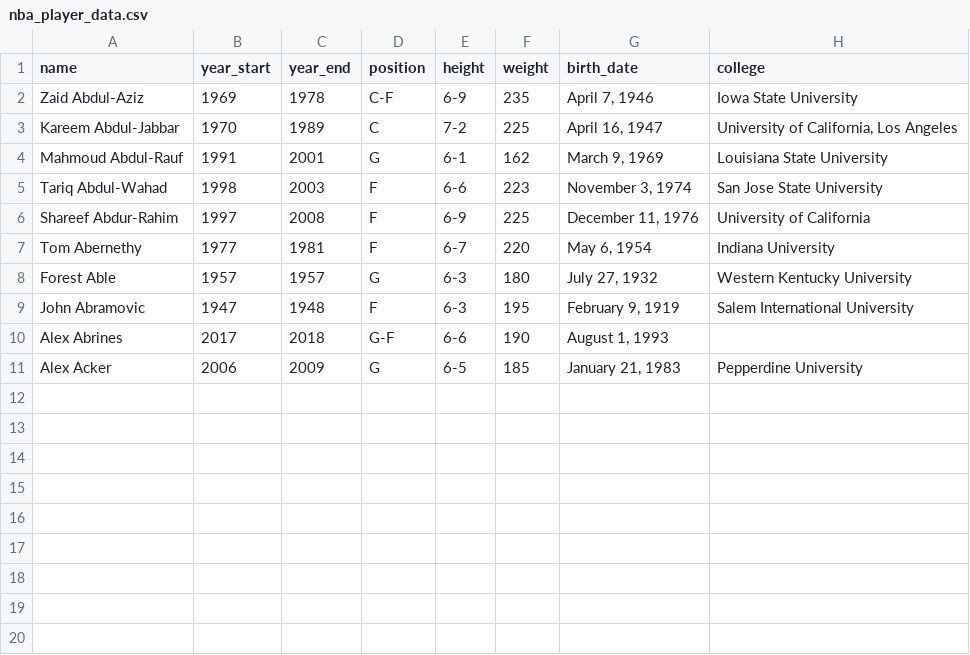
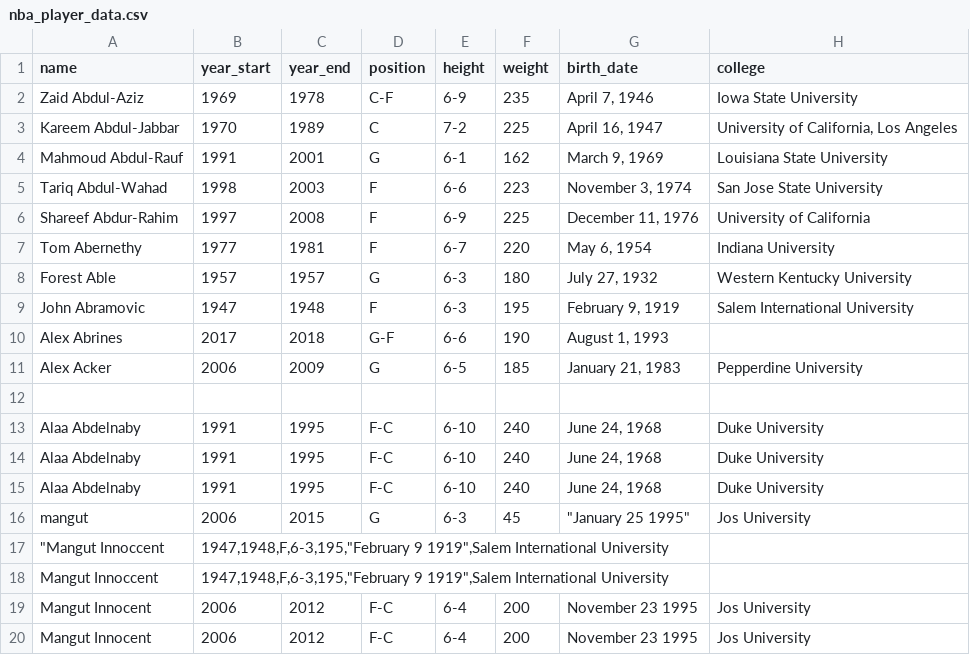
Before and after one commit to Masaramat/my_sqlite, a CSV file: nba_player_data.csv, drawn as a sheet.

```diff
--- a/nba_player_data.csv
+++ b/nba_player_data.csv
@@ -11 +11,10 @@ Alex Abrines,2017,2018,G-F,6-6,190,"August 1, 1993",
 Alex Acker,2006,2009,G,6-5,185,"January 21, 1983",Pepperdine University
+
+Alaa Abdelnaby,1991,1995,F-C,6-10,240,"June 24, 1968",Duke University
+Alaa Abdelnaby,1991,1995,F-C,6-10,240,"June 24, 1968",Duke University
+Alaa Abdelnaby,1991,1995,F-C,6-10,240,"June 24, 1968",Duke University
+mangut,2006,2015,G,6-3,45,"""January 25 1995""",Jos University
+"""Mangut Innoccent","1947,1948,F,6-3,195,""February 9 1919"",Salem International University",,,,,,
+Mangut Innoccent,"1947,1948,F,6-3,195,""February 9 1919"",Salem International University",,,,,,
+Mangut Innocent,2006,2012,F-C,6-4,200,November 23 1995,Jos University
+Mangut Innocent,2006,2012,F-C,6-4,200,November 23 1995,Jos University
```
Also changed, not shown: 4 other files.
